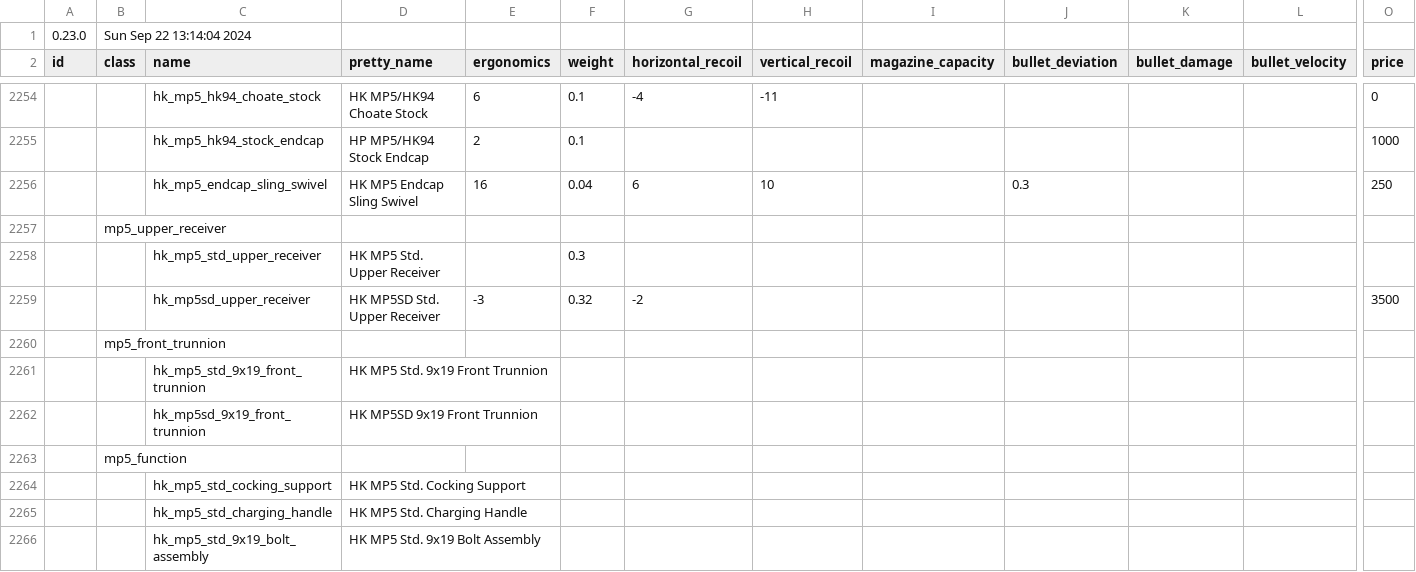
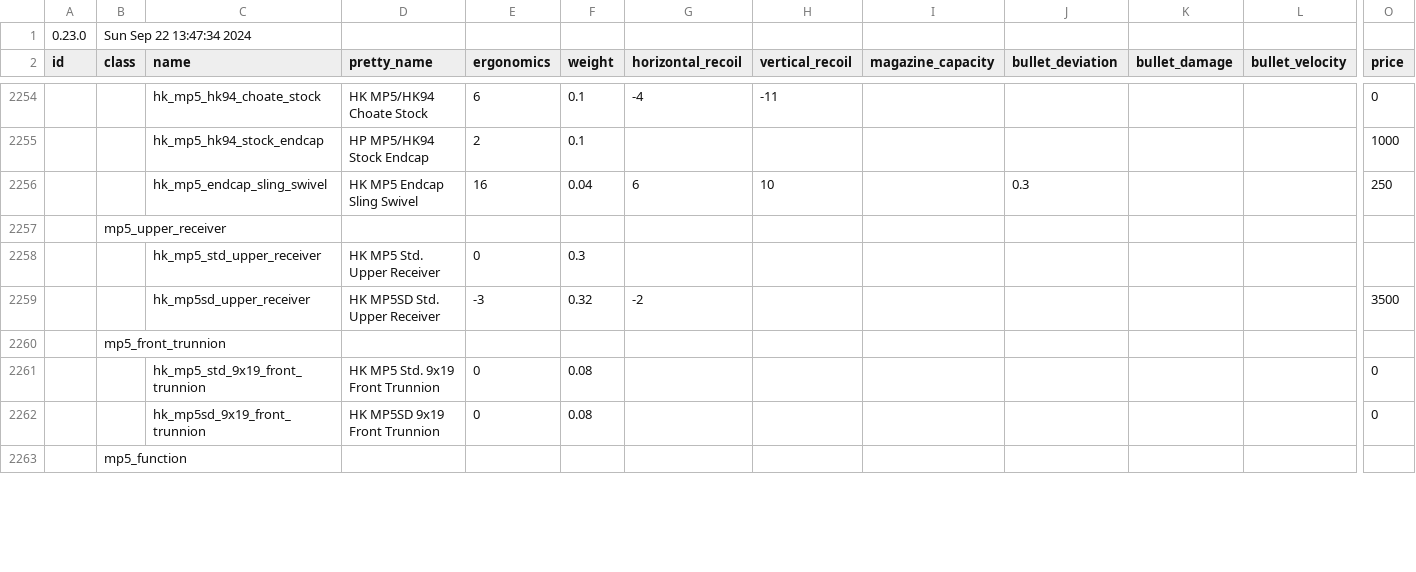
Before and after one commit to refact0r/deadline-balancing, a CSV file: balancing.csv, drawn as a sheet; only a part is shown, gaps mark what is left out; removed rows and columns are numbered as before the commit, all else as after; rows hold the shown columns only; the diff covers the shown part only; the diff names each change by its address in the sheet, - before the commit and + after, or states it on an @@ line.

Commit message:
update balancing

```diff
--- a/balancing.csv
+++ b/balancing.csv
-B1 (class): Sun Sep 22 13:14:04 2024
+B1 (class): Sun Sep 22 13:47:34 2024
-E2258 (ergonomics): (empty)
+E2258 (ergonomics): 0
-row 2261:  |  | hk_mp5_std_9x19_front_trunnion | HK MP5 Std. 9x19 Front Trunnion
-row 2262:  |  | hk_mp5sd_9x19_front_trunnion | HK MP5SD 9x19 Front Trunnion
+row 2261:  |  | hk_mp5_std_9x19_front_trunnion | HK MP5 Std. 9x19 Front Trunnion | 0 | 0.08 |  |  |  |  |  |  | 0
+row 2262:  |  | hk_mp5sd_9x19_front_trunnion | HK MP5SD 9x19 Front Trunnion | 0 | 0.08 |  |  |  |  |  |  | 0
-row 2264:  |  | hk_mp5_std_cocking_support | HK MP5 Std. Cocking Support
-row 2265:  |  | hk_mp5_std_charging_handle | HK MP5 Std. Charging Handle
-row 2266:  |  | hk_mp5_std_9x19_bolt_assembly | HK MP5 Std. 9x19 Bolt Assembly
```
Also changed, not shown: 7 added rows, 4 removed rows and 13 edited cells elsewhere in this file.
